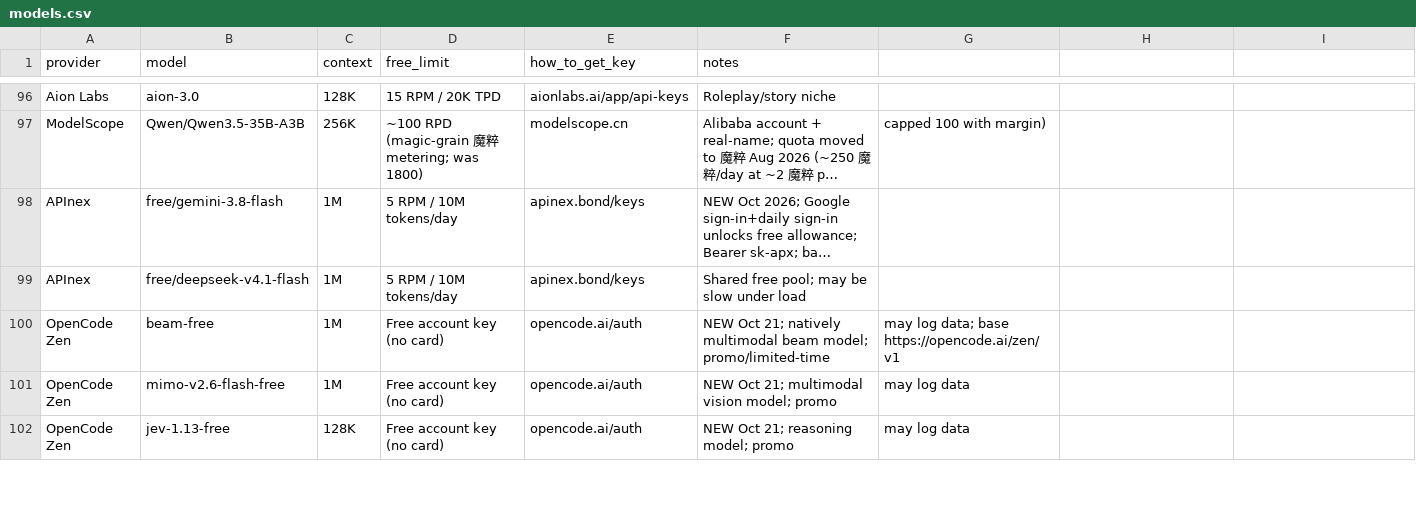
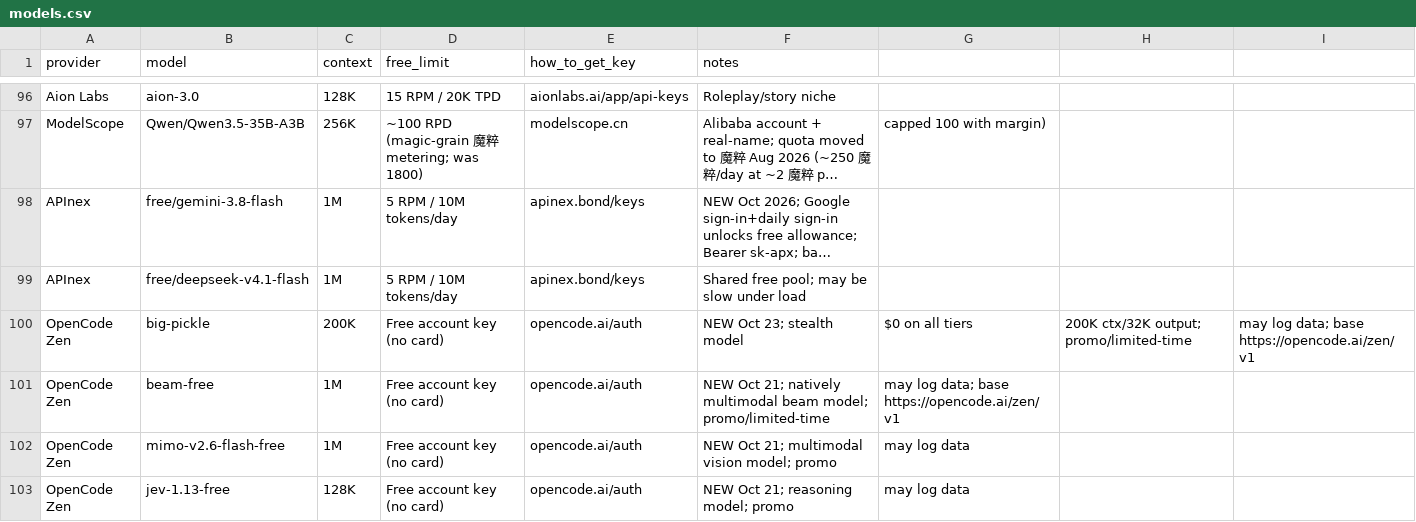
Before and after one commit to NostrDanish/freellm-watch, a CSV file: models.csv, drawn as a sheet; only a part is shown, gaps mark what is left out; long unchanged cells end in …; the diff covers the shown part only; the diff names each change by its address in the sheet, - before the commit and + after, or states it on an @@ line.

```diff
--- a/models.csv
+++ b/models.csv
+row 100: OpenCode Zen | big-pickle | 200K | Free account key (no card) | opencode.ai/auth | NEW Oct 23; stealth model | $0 on all tiers | 200K ctx/32K output; promo/limited-time | may log data; base https://opencode.ai/zen/v1
```
Also changed, not shown: 1 added row and 4 edited cells elsewhere in this file, 1 other file.
